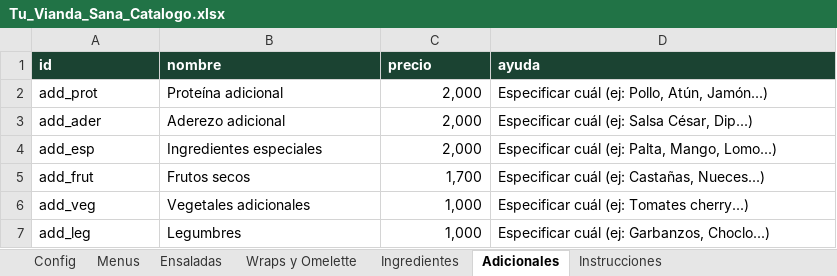
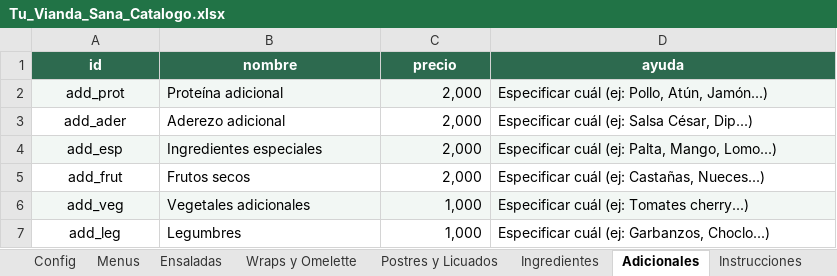
Before and after one commit to charlybravo1909-max/tu-vianda-sana, an Excel workbook: Tu_Vianda_Sana_Catalogo.xlsx, sheet Adicionales, drawn as a sheet; values as stored, in another font and other column widths than the file's, no borders; the diff names each change by its address in the sheet, - before the commit and + after, or states it on an @@ line.

```diff
--- a/Tu_Vianda_Sana_Catalogo.xlsx (sheet Adicionales)
+++ b/Tu_Vianda_Sana_Catalogo.xlsx (sheet Adicionales)
+sheet tab: Postres y Licuados
@@ A1:D1 alignment: left → center, fill: #1B4332 → #2D6A4F @@
-A2:A7 alignment: left
+A2:A7 alignment: center
-A2:D2 fill: none
+A2:D2 fill: #F2F7F4
-A4:D4 fill: none
+A4:D4 fill: #F2F7F4
-C5 (precio): 1,700
+C5 (precio): 2,000
-A6:D6 fill: none
+A6:D6 fill: #F2F7F4
```
Also changed, not shown: sheet Ensaladas, sheet Config, sheet Wraps y Omelette, sheet Menus, sheet Instrucciones, sheet Ingredientes, 2 other files.
